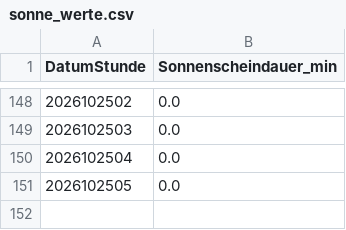
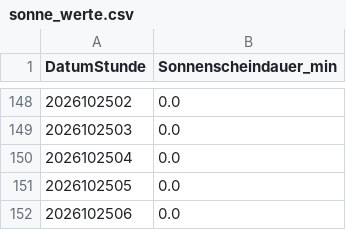
Before and after one commit to deus-ex-machina-bit/wetter-metar, a CSV file: sonne_werte.csv, drawn as a sheet; only a part is shown, gaps mark what is left out.

```diff
--- a/sonne_werte.csv
+++ b/sonne_werte.csv
@@ -151 +151,2 @@ DatumStunde;Sonnenscheindauer_min
 2026102505;0.0
+2026102506;0.0
```
